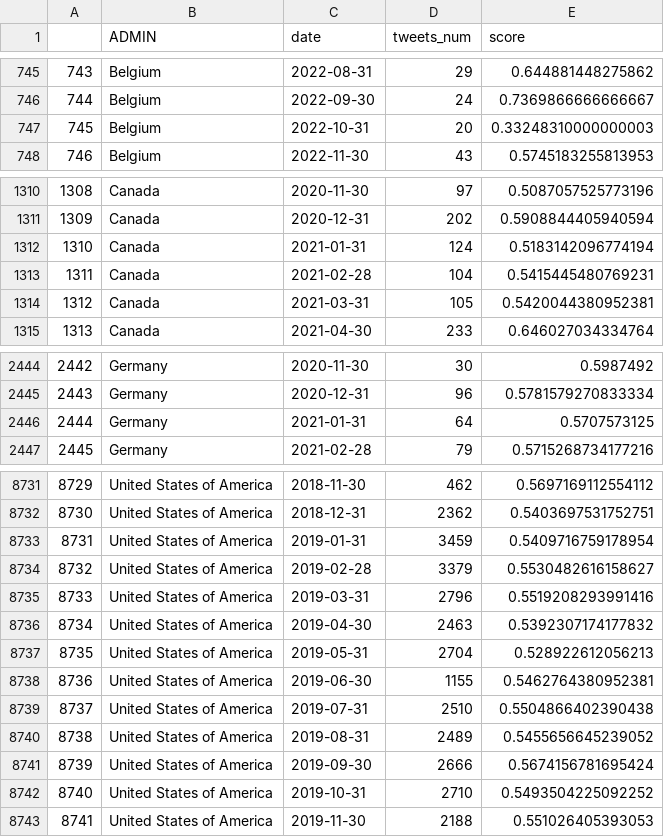
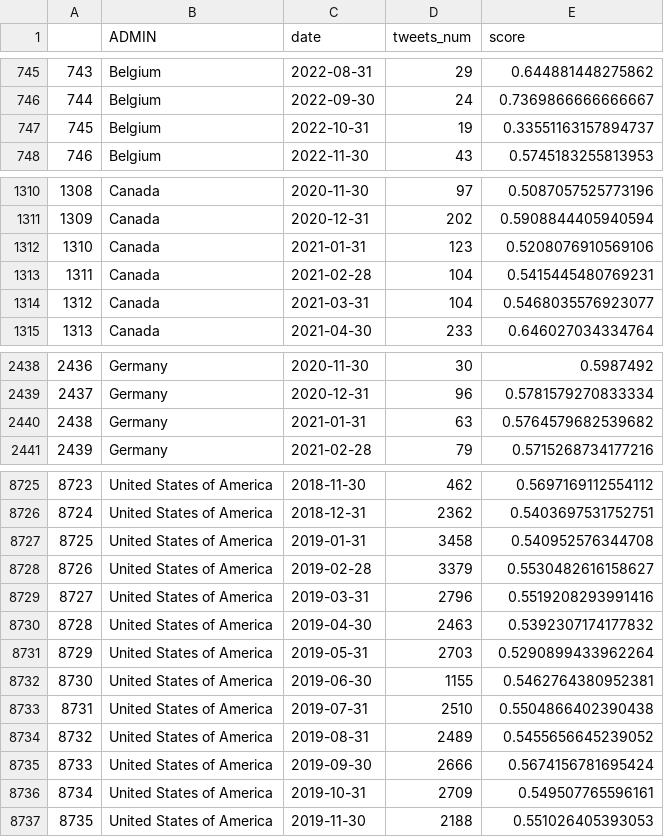
Before and after one commit to yukiyuqichen/GeoBlockchain, a CSV file: data/tweets_aggregation/ripple_monthly.csv, drawn as a sheet; only a part is shown, gaps mark what is left out; addresses are those after the commit; the diff covers the shown part only; the diff names each change by its address in the sheet, - before the commit and + after, or states it on an @@ line.

```diff
--- a/data/tweets_aggregation/ripple_monthly.csv
+++ b/data/tweets_aggregation/ripple_monthly.csv
-D747 (tweets_num): 20
+D747 (tweets_num): 19
-E747 (score): 0.33248310000000003
+E747 (score): 0.33551163157894737
-D1312 (tweets_num): 124
+D1312 (tweets_num): 123
-E1312 (score): 0.5183142096774194
+E1312 (score): 0.5208076910569106
-D1314 (tweets_num): 105
+D1314 (tweets_num): 104
-E1314 (score): 0.5420044380952381
+E1314 (score): 0.5468035576923077
@@ column A renumbered from row 2119 down @@
-D2440 (tweets_num): 64
+D2440 (tweets_num): 63
-E2440 (score): 0.5707573125
+E2440 (score): 0.5764579682539682
-D8727 (tweets_num): 3459
+D8727 (tweets_num): 3458
-E8727 (score): 0.5409716759178954
+E8727 (score): 0.540952576344708
-D8731 (tweets_num): 2704
+D8731 (tweets_num): 2703
-E8731 (score): 0.528922612056213
+E8731 (score): 0.5290899433962264
-D8736 (tweets_num): 2710
+D8736 (tweets_num): 2709
-E8736 (score): 0.5493504225092252
+E8736 (score): 0.549507765596161
```
Also changed, not shown: 6 removed rows and 48 edited cells elsewhere in this file, data/tweets_aggregation/bitcoin_monthly.csv, data/tweets_aggregation/blockchain_nft_crypto_monthly.csv, 35 other files.
